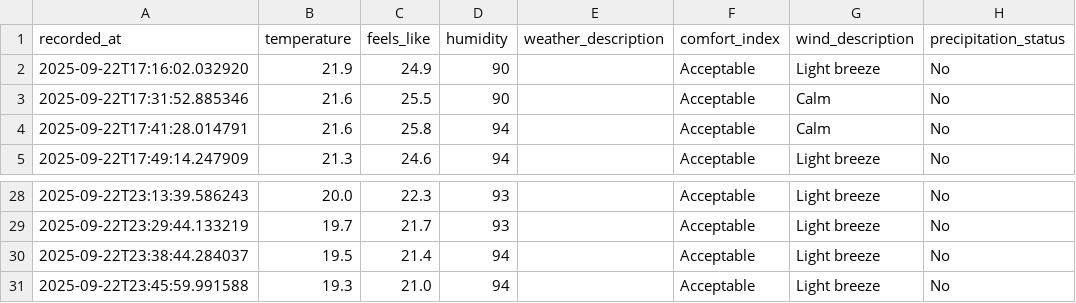
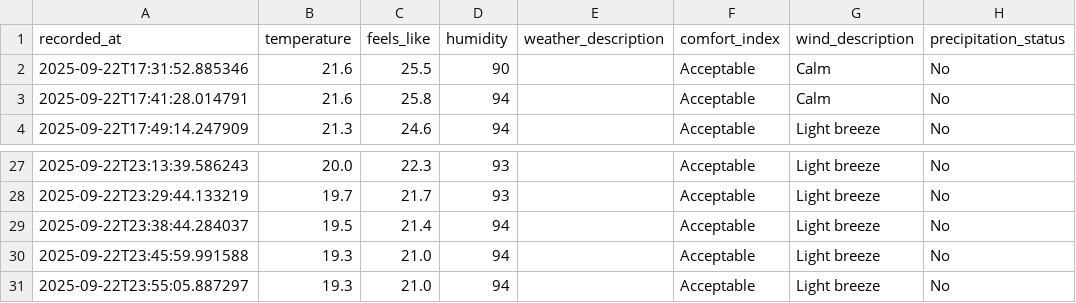
Before and after one commit to jimhouserock/data_pipeline_test_github_actions, a CSV file: data/weather_history.csv, drawn as a sheet; only a part is shown, gaps mark what is left out.

```diff
--- a/data/weather_history.csv
+++ b/data/weather_history.csv
@@ -1,3 +1,2 @@
 recorded_at,temperature,feels_like,humidity,weather_description,comfort_index,wind_description,precipitation_status
-2025-09-22T17:16:02.032920,21.9,24.9,90,,Acceptable,Light breeze,No
 2025-09-22T17:31:52.885346,21.6,25.5,90,,Acceptable,Calm,No
@@ -31 +30,2 @@ recorded_at,temperature,feels_like,humidity,weather_description,comfort_index,wi
 2025-09-22T23:45:59.991588,19.3,21.0,94,,Acceptable,Light breeze,No
+2025-09-22T23:55:05.887297,19.3,21.0,94,,Acceptable,Light breeze,No
```
Also changed, not shown: 3 other files.
